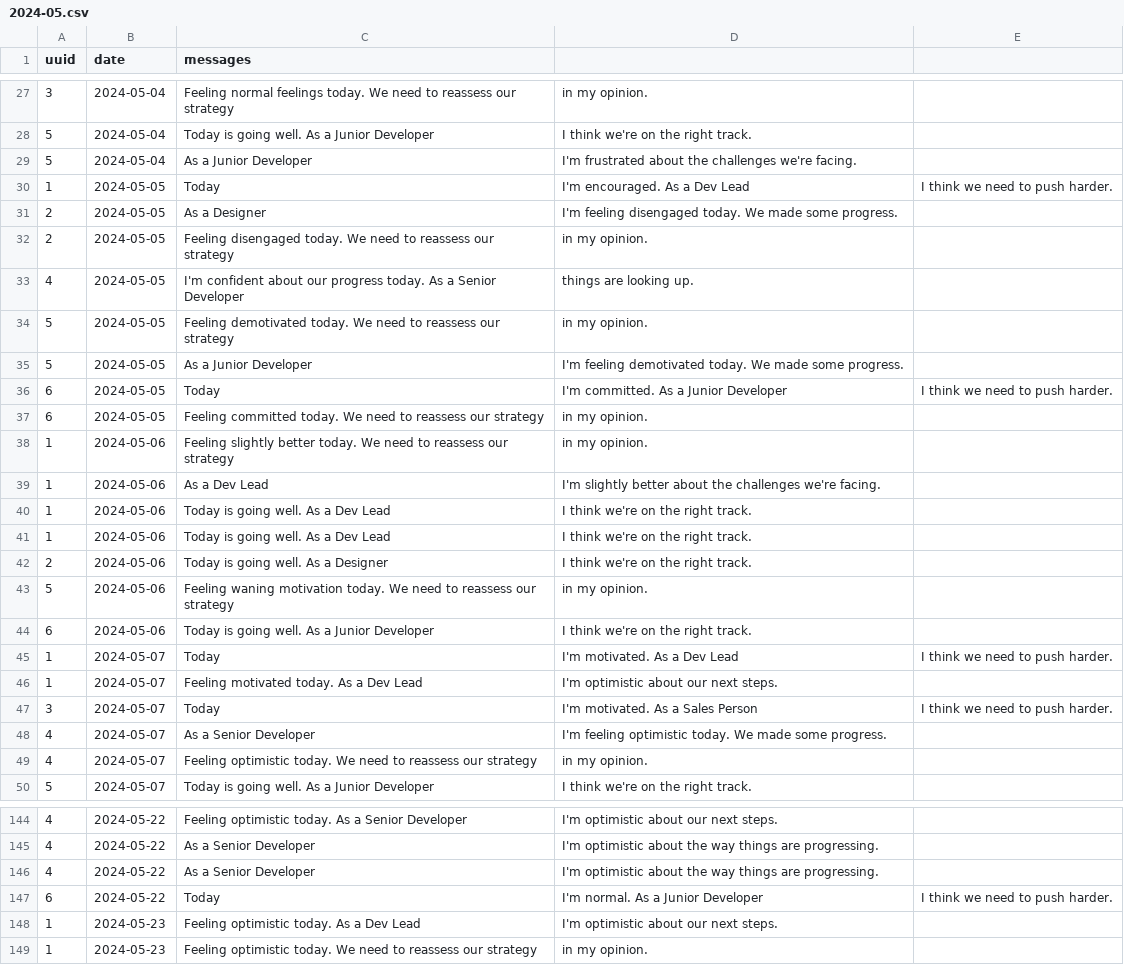
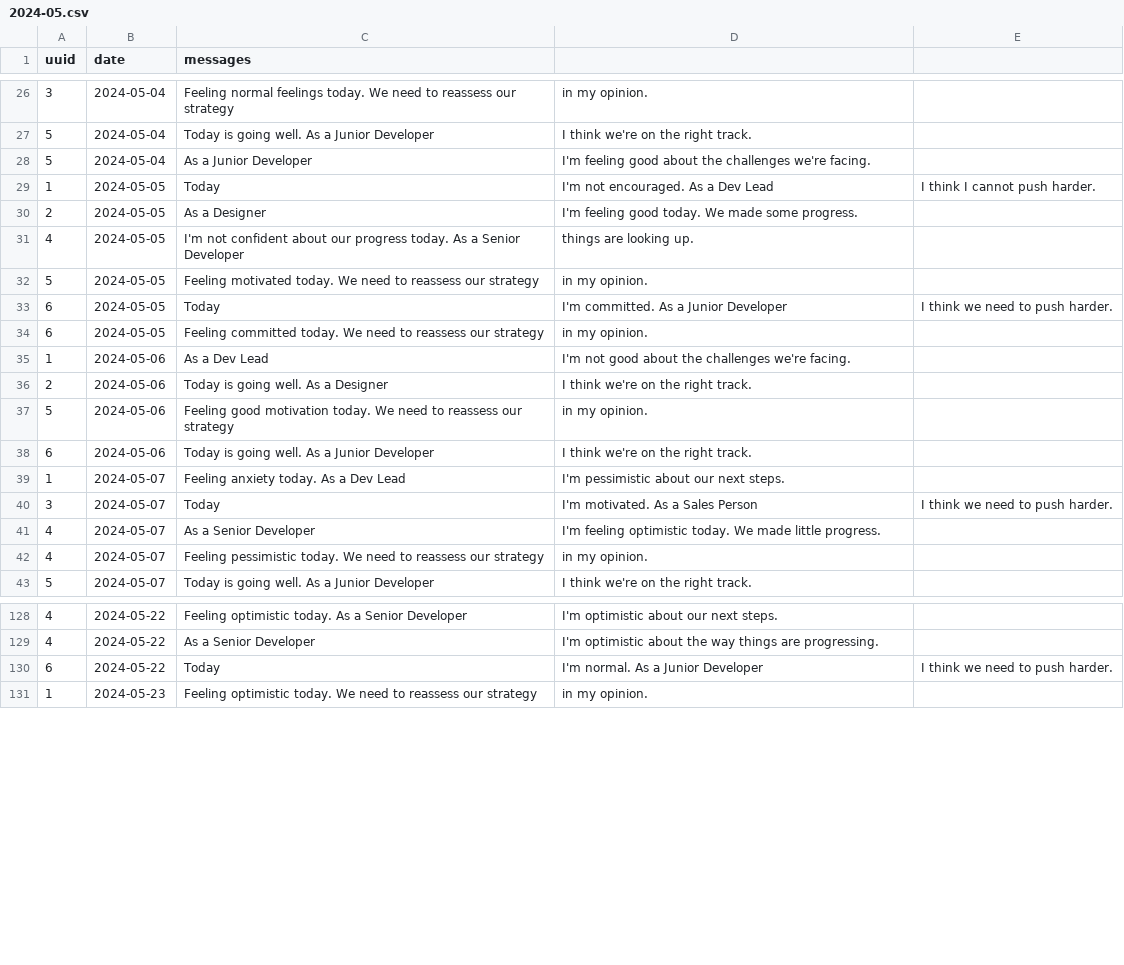
Before and after one commit to luke-teo/hackathon-2024-team4, a CSV file: test_cases/test1/2024-05.csv, drawn as a sheet; only a part is shown, gaps mark what is left out; the diff covers the shown part only.

Commit message:
fixed 2024-05

```diff
--- a/test_cases/test1/2024-05.csv
+++ b/test_cases/test1/2024-05.csv
@@ -28,23 +27,17 @@ uuid,date,messages
 5,2024-05-04,Today is going well. As a Junior Developer, I think we're on the right track.
-5,2024-05-04,As a Junior Developer, I'm frustrated about the challenges we're facing.
-1,2024-05-05,Today, I'm encouraged. As a Dev Lead, I think we need to push harder.
-2,2024-05-05,As a Designer, I'm feeling disengaged today. We made some progress.
-2,2024-05-05,Feeling disengaged today. We need to reassess our strategy, in my opinion.
-4,2024-05-05,I'm confident about our progress today. As a Senior Developer, things are looking up.
-5,2024-05-05,Feeling demotivated today. We need to reassess our strategy, in my opinion.
-5,2024-05-05,As a Junior Developer, I'm feeling demotivated today. We made some progress.
+5,2024-05-04,As a Junior Developer, I'm feeling good about the challenges we're facing.
+1,2024-05-05,Today, I'm not encouraged. As a Dev Lead, I think I cannot push harder.
+2,2024-05-05,As a Designer, I'm feeling good today. We made some progress.
+4,2024-05-05,I'm not confident about our progress today. As a Senior Developer, things are looking up.
+5,2024-05-05,Feeling motivated today. We need to reassess our strategy, in my opinion.
 6,2024-05-05,Today, I'm committed. As a Junior Developer, I think we need to push harder.
 6,2024-05-05,Feeling committed today. We need to reassess our strategy, in my opinion.
-1,2024-05-06,Feeling slightly better today. We need to reassess our strategy, in my opinion.
-1,2024-05-06,As a Dev Lead, I'm slightly better about the challenges we're facing.
-1,2024-05-06,Today is going well. As a Dev Lead, I think we're on the right track.
-1,2024-05-06,Today is going well. As a Dev Lead, I think we're on the right track.
+1,2024-05-06,As a Dev Lead, I'm not good about the challenges we're facing.
 2,2024-05-06,Today is going well. As a Designer, I think we're on the right track.
-5,2024-05-06,Feeling waning motivation today. We need to reassess our strategy, in my opinion.
+5,2024-05-06,Feeling good motivation today. We need to reassess our strategy, in my opinion.
 6,2024-05-06,Today is going well. As a Junior Developer, I think we're on the right track.
-1,2024-05-07,Today, I'm motivated. As a Dev Lead, I think we need to push harder.
-1,2024-05-07,Feeling motivated today. As a Dev Lead, I'm optimistic about our next steps.
+1,2024-05-07,Feeling anxiety today. As a Dev Lead, I'm pessimistic about our next steps.
 3,2024-05-07,Today, I'm motivated. As a Sales Person, I think we need to push harder.
-4,2024-05-07,As a Senior Developer, I'm feeling optimistic today. We made some progress.
-4,2024-05-07,Feeling optimistic today. We need to reassess our strategy, in my opinion.
+4,2024-05-07,As a Senior Developer, I'm feeling optimistic today. We made little progress.
+4,2024-05-07,Feeling pessimistic today. We need to reassess our strategy, in my opinion.
 5,2024-05-07,Today is going well. As a Junior Developer, I think we're on the right track.
@@ -145,5 +129,3 @@ uuid,date,messages
 4,2024-05-22,As a Senior Developer, I'm optimistic about the way things are progressing.
-4,2024-05-22,As a Senior Developer, I'm optimistic about the way things are progressing.
 6,2024-05-22,Today, I'm normal. As a Junior Developer, I think we need to push harder.
-1,2024-05-23,Feeling optimistic today. As a Dev Lead, I'm optimistic about our next steps.
 1,2024-05-23,Feeling optimistic today. We need to reassess our strategy, in my opinion.
```
Also changed, not shown: 12 removed rows and 33 edited cells elsewhere in this file.
